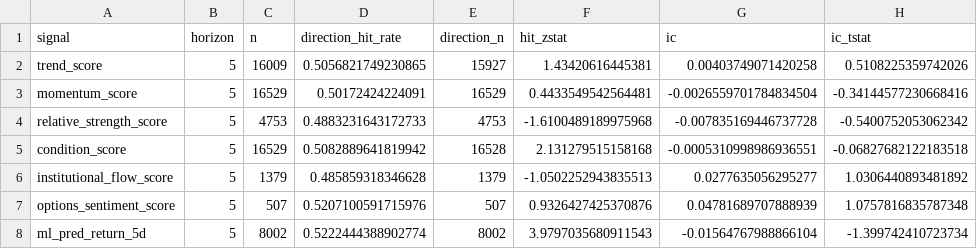
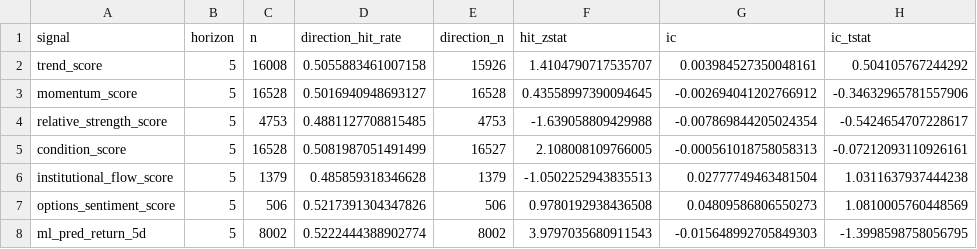
Before and after one commit to sony0928957829-sketch/finance-varnet-lite, a CSV file: data/evaluation/2026-09-08_signal_scorecard_yfinance.csv, drawn as a sheet.

```diff
--- a/data/evaluation/2026-09-08_signal_scorecard_yfinance.csv
+++ b/data/evaluation/2026-09-08_signal_scorecard_yfinance.csv
@@ -1,8 +1,8 @@
 signal,horizon,n,direction_hit_rate,direction_n,hit_zstat,ic,ic_tstat
-trend_score,5,16009,0.5056821749230865,15927,1.43420616445381,0.00403749071420258,0.5108225359742026
-momentum_score,5,16529,0.50172424224091,16529,0.4433549542564481,-0.0026559701784834504,-0.34144577230668416
-relative_strength_score,5,4753,0.4883231643172733,4753,-1.6100489189975968,-0.007835169446737728,-0.5400752053062342
-condition_score,5,16529,0.5082889641819942,16528,2.131279515158168,-0.0005310998986936551,-0.06827682122183518
-institutional_flow_score,5,1379,0.485859318346628,1379,-1.0502252943835513,0.0277635056295277,1.0306440893481892
-options_sentiment_score,5,507,0.5207100591715976,507,0.9326427425370876,0.04781689707888939,1.0757816835787348
-ml_pred_return_5d,5,8002,0.5222444388902774,8002,3.9797035680911543,-0.01564767988866104,-1.399742410723734
+trend_score,5,16008,0.5055883461007158,15926,1.4104790717535707,0.003984527350048161,0.504105767244292
+momentum_score,5,16528,0.5016940948693127,16528,0.43558997390094645,-0.002694041202766912,-0.34632965781557906
+relative_strength_score,5,4753,0.4881127708815485,4753,-1.639058809429988,-0.007869844205024354,-0.5424654707228617
+condition_score,5,16528,0.5081987051491499,16527,2.108008109766005,-0.000561018758058313,-0.07212093110926161
+institutional_flow_score,5,1379,0.485859318346628,1379,-1.0502252943835513,0.02777749463481504,1.0311637937444238
+options_sentiment_score,5,506,0.5217391304347826,506,0.9780192938436508,0.04809586806550273,1.0810005760448569
+ml_pred_return_5d,5,8002,0.5222444388902774,8002,3.9797035680911543,-0.015648992705849303,-1.3998598758056795
```
Also changed, not shown: 7 other files.
